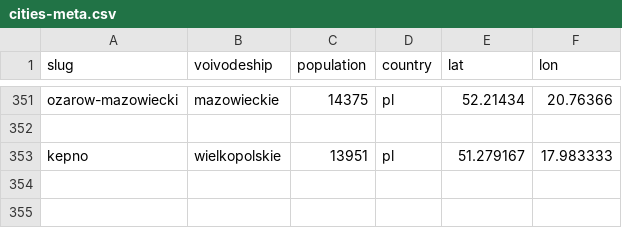
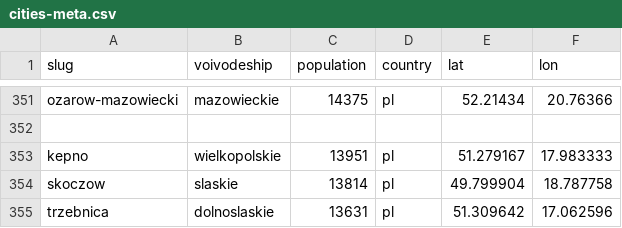
Before and after one commit to patrykorwat/radoskop, a CSV file: data/cities-meta.csv, drawn as a sheet; only a part is shown, gaps mark what is left out.

```diff
--- a/data/cities-meta.csv
+++ b/data/cities-meta.csv
@@ -353 +353,3 @@ ozarow-mazowiecki,mazowieckie,14375,pl,52.21434,20.76366
 kepno,wielkopolskie,13951,pl,51.279167,17.983333
+skoczow,slaskie,13814,pl,49.799904,18.787758
+trzebnica,dolnoslaskie,13631,pl,51.309642,17.062596
```
Also changed, not shown: docs/units/city_teryt_map.csv, 6 other files.
